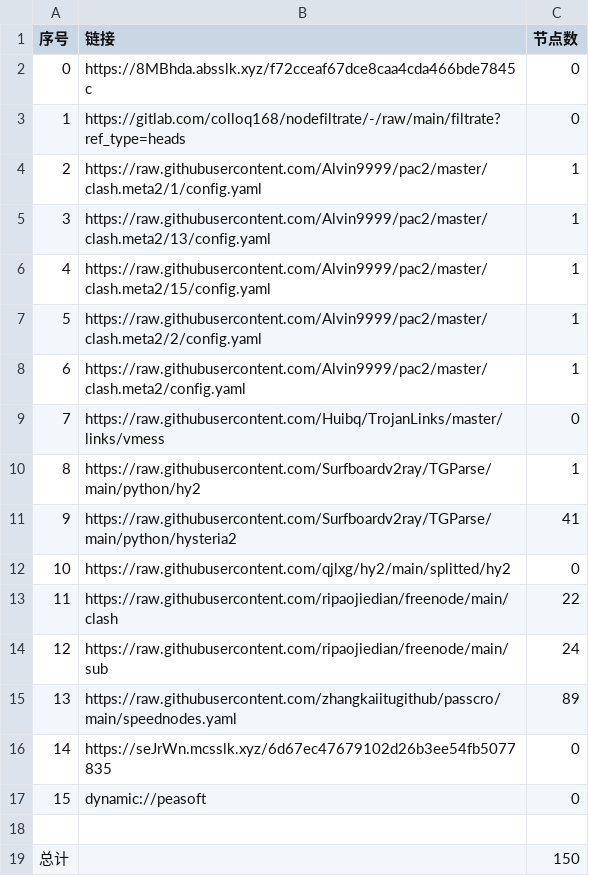
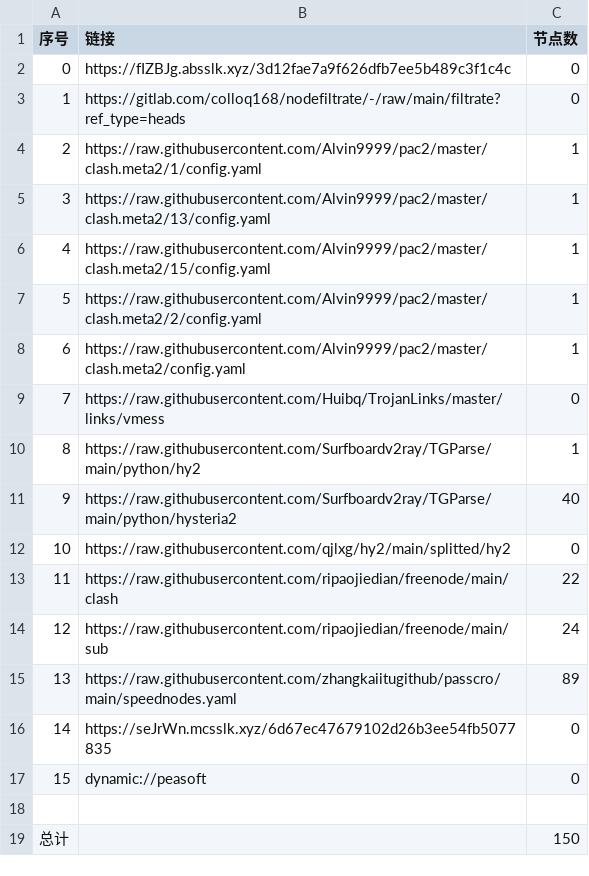
Before and after one commit to xihaoduo/AutoMergePublicNodes, a CSV file: list_result.csv, drawn as a sheet.

```diff
--- a/list_result.csv
+++ b/list_result.csv
@@ -1,3 +1,3 @@
 序号,链接,节点数
-0,https://8MBhda.absslk.xyz/f72cceaf67dce8caa4cda466bde7845c,0
+0,https://fIZBJg.absslk.xyz/3d12fae7a9f626dfb7ee5b489c3f1c4c,0
 1,https://gitlab.com/colloq168/nodefiltrate/-/raw/main/filtrate?ref_type=heads,0
@@ -10,3 +10,3 @@
 8,https://raw.githubusercontent.com/Surfboardv2ray/TGParse/main/python/hy2,1
-9,https://raw.githubusercontent.com/Surfboardv2ray/TGParse/main/python/hysteria2,41
+9,https://raw.githubusercontent.com/Surfboardv2ray/TGParse/main/python/hysteria2,40
 10,https://raw.githubusercontent.com/qjlxg/hy2/main/splitted/hy2,0
```
Also changed, not shown: 6 other files.
